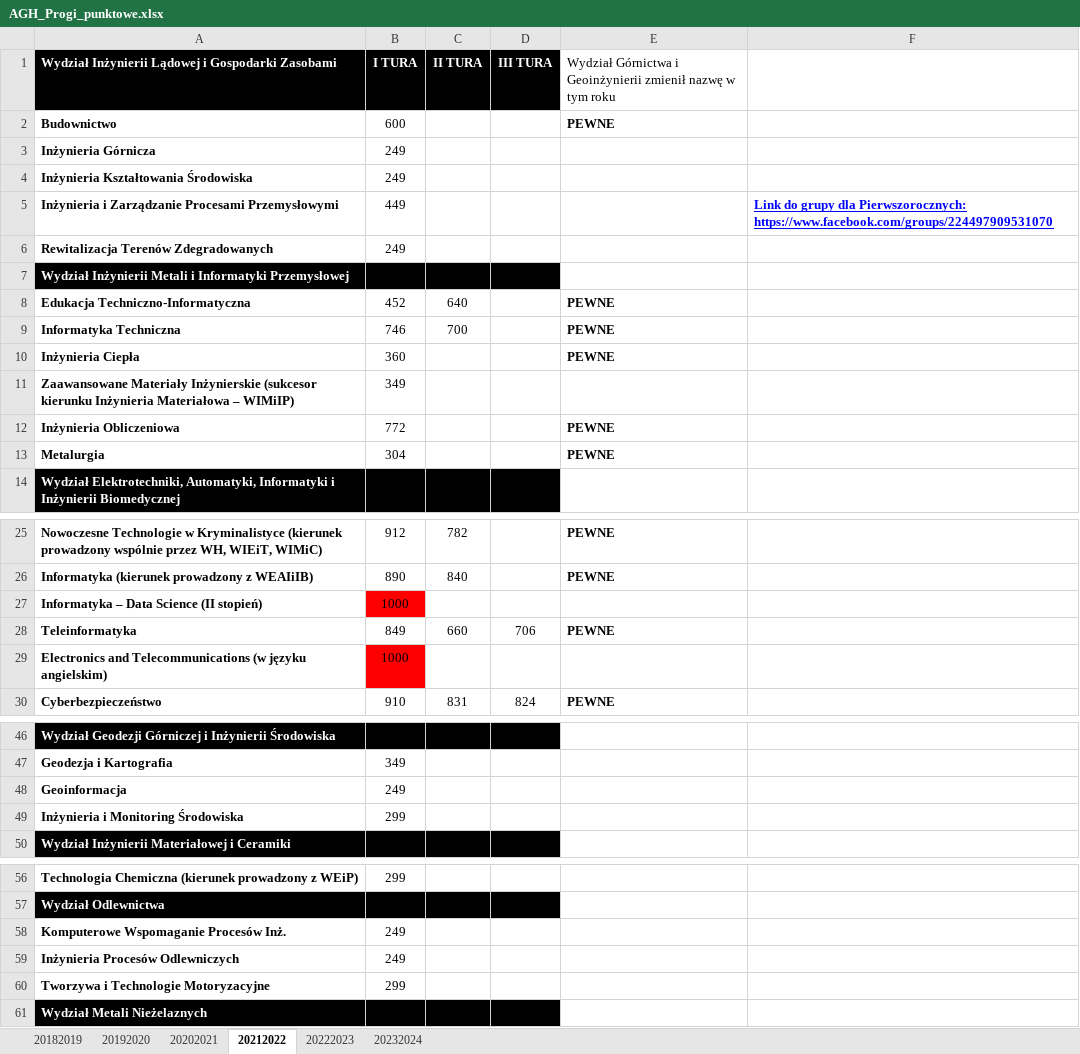
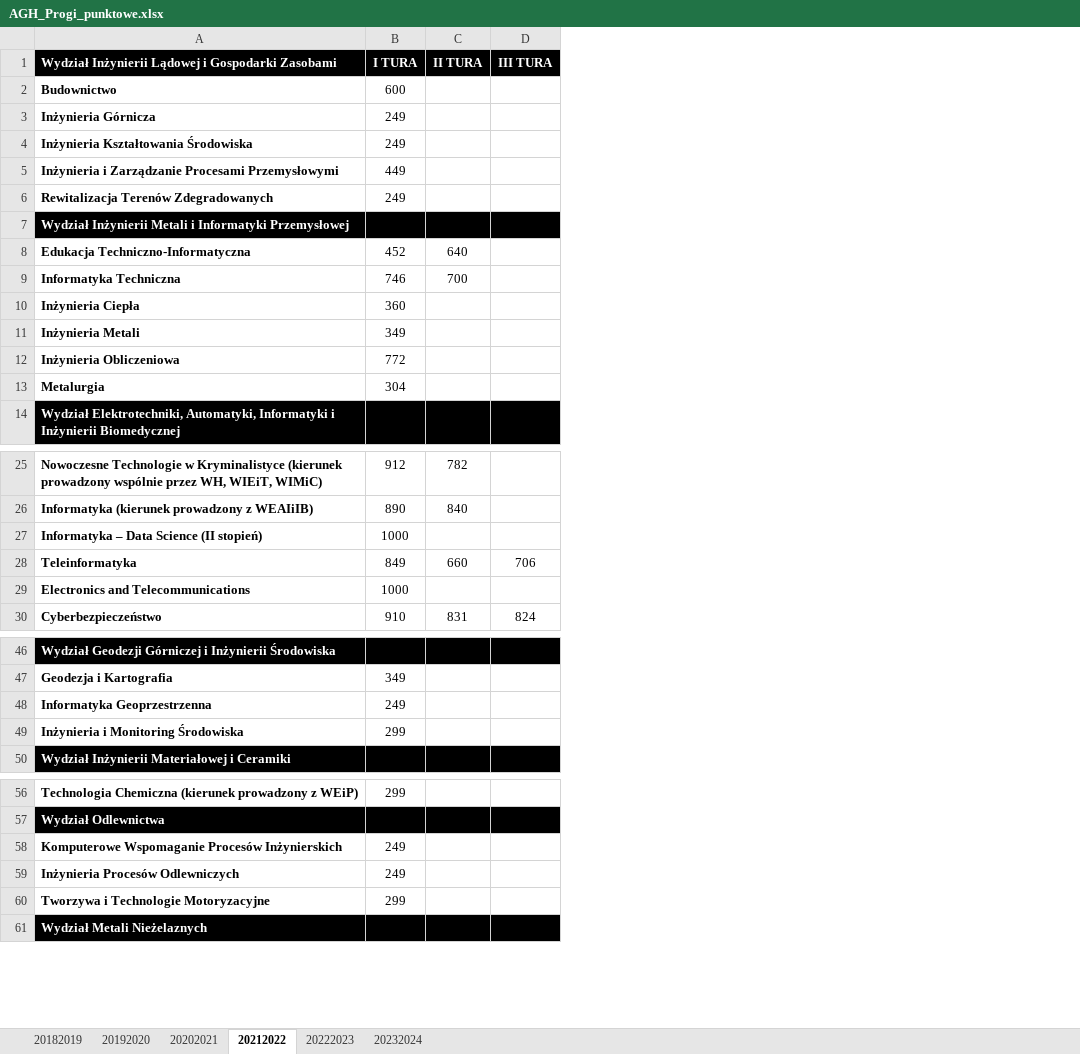
Before and after one commit to Julnowak/MiUn-Student-App, an Excel workbook: backend/AGH_Progi_punktowe.xlsx, sheet 20212022, drawn as a sheet; only a part is shown, gaps mark what is left out; values as stored, in another font and other column widths than the file's, no borders; the diff names each change by its address in the sheet, - before the commit and + after, or states it on an @@ line.

```diff
--- a/backend/AGH_Progi_punktowe.xlsx (sheet 20212022)
+++ b/backend/AGH_Progi_punktowe.xlsx (sheet 20212022)
-column E, rows 1-13: Wydział Górnictwa i Geoinżynierii zmienił nazwę w tym roku | PEWNE |  |  |  |  |  | PEWNE | PEWNE | PEWNE |  | PEWNE | PEWNE; rows 25-30: PEWNE | PEWNE |  | PEWNE |  | PEWNE
-column F, row 5: Link do grupy dla Pierwszorocznych: https://www.facebook.com/groups/224497909531070
-A11: Zaawansowane Materiały Inżynierskie (sukcesor kierunku Inżynieria Materiałowa – WIMiIP)
+A11: Inżynieria Metali
-B27 fill: #FF0000
+B27 fill: none
-A29: Electronics and Telecommunications (w języku angielskim)
+A29: Electronics and Telecommunications
-B29 fill: #FF0000
+B29 fill: none
-A48: Geoinformacja
+A48: Informatyka Geoprzestrzenna
-A58: Komputerowe Wspomaganie Procesów Inż.
+A58: Komputerowe Wspomaganie Procesów Inżynierskich
```
Also changed, not shown: sheet 20182019, sheet 20202021, sheet 20222023, sheet 20232024, sheet 20192020, 1 other file.
